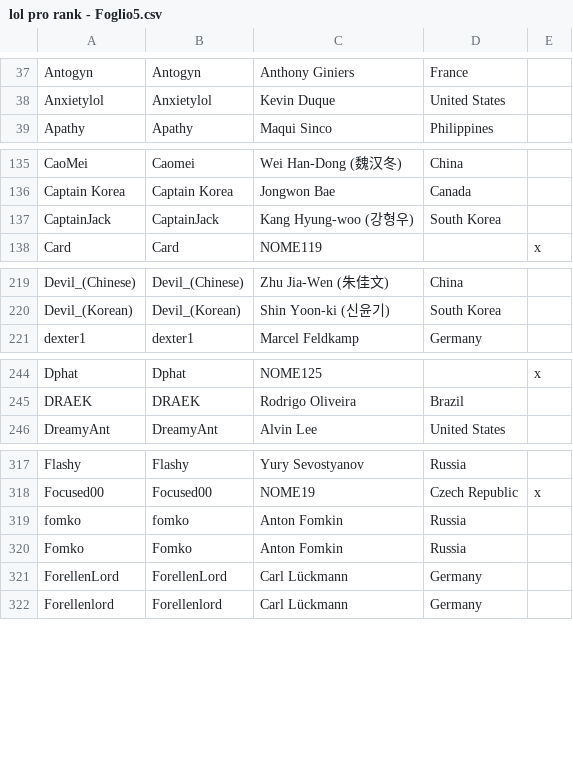
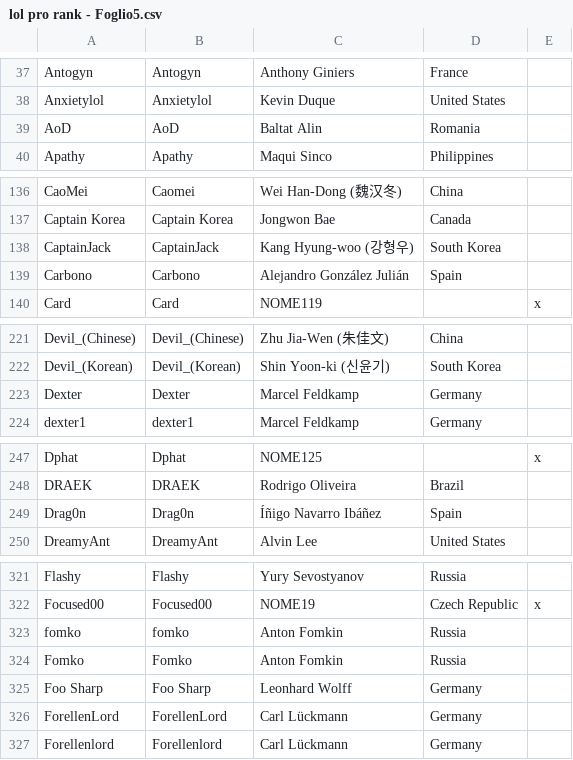
Before and after one commit to Alessandro-Barbieri/LoL-pro-rank, a CSV file: lol pro rank - Foglio5.csv, drawn as a sheet; only a part is shown, gaps mark what is left out; the diff covers the shown part only; the diff names each change by its address in the sheet, - before the commit and + after, or states it on an @@ line.

```diff
--- a/lol pro rank - Foglio5.csv
+++ b/lol pro rank - Foglio5.csv
+row 39: AoD | AoD | Baltat Alin | Romania
+row 139: Carbono | Carbono | Alejandro González Julián | Spain
+row 223: Dexter | Dexter | Marcel Feldkamp | Germany
+row 249: Drag0n | Drag0n | Íñigo Navarro Ibáñez | Spain
+row 325: Foo Sharp | Foo Sharp | Leonhard Wolff | Germany
```
Also changed, not shown: 14 added rows and 1 edited cell elsewhere in this file, 1 other file.
